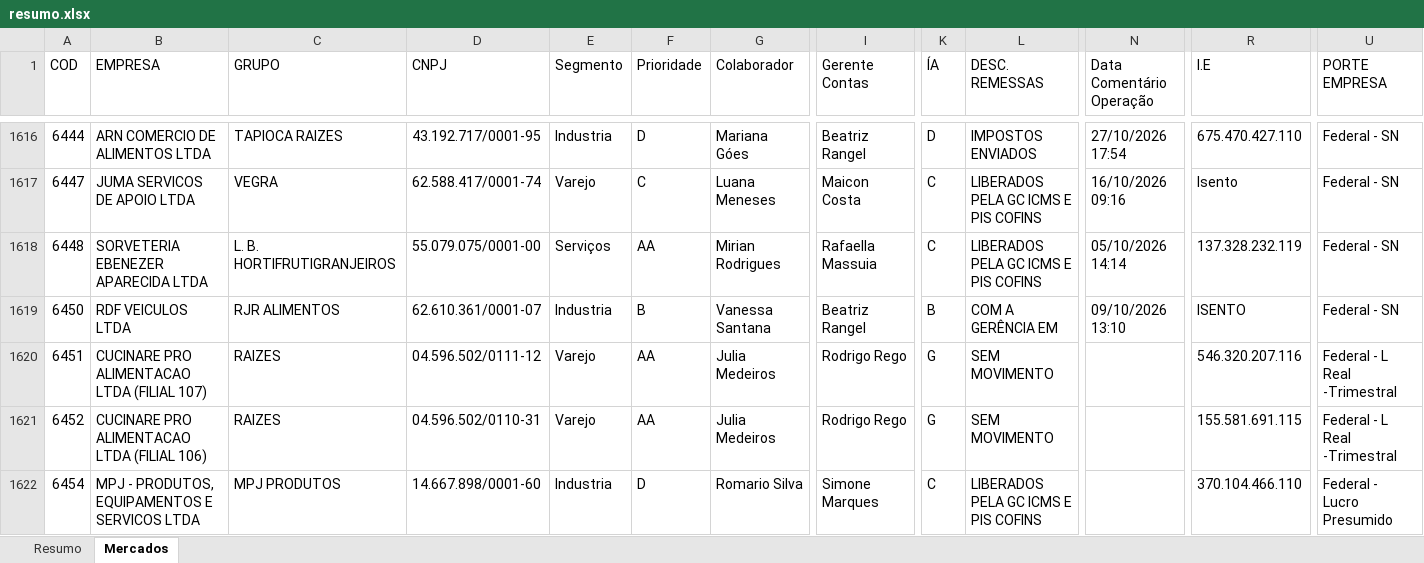
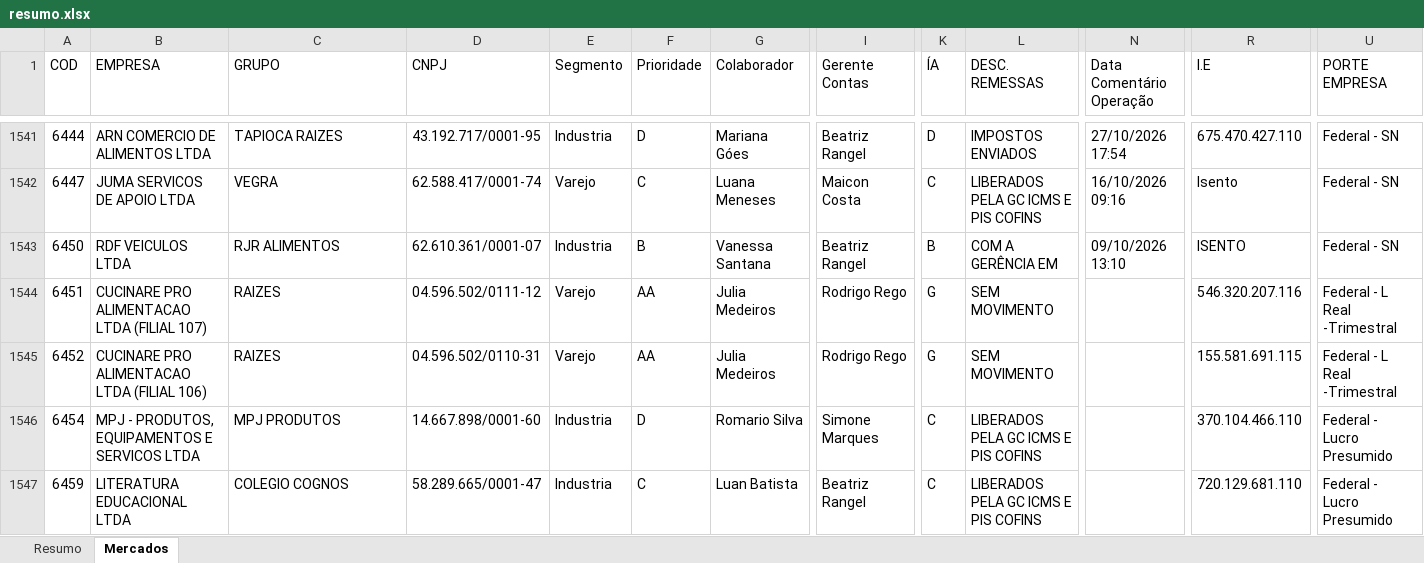
Before and after one commit to Controladoria-MG/Controle-de-Fechamentos, an Excel workbook: data/relatorio_fechamentos/resumo.xlsx, sheet Mercados, drawn as a sheet; only a part is shown, gaps mark what is left out; the shorter side is filled out with more unchanged rows; values as stored, in another font and other column widths than the file's, no borders; rows hold the shown columns only; the diff covers the shown part only; the diff names each change by its address in the sheet, - before the commit and + after, or states it on an @@ line.

```diff
--- a/data/relatorio_fechamentos/resumo.xlsx (sheet Mercados)
+++ b/data/relatorio_fechamentos/resumo.xlsx (sheet Mercados)
-row 1618: 6448 | SORVETERIA EBENEZER APARECIDA LTDA | L. B. HORTIFRUTIGRANJEIROS | 55.079.075/0001-00 | Serviços | AA | Mirian Rodrigues | Rafaella Massuia | C | LIBERADOS PELA GC ICMS E PIS COFINS | 05/10/2026 14:14 | 137.328.232.119 | Federal - SN
```
Also changed, not shown: 102 removed rows elsewhere in this sheet, sheet Resumo, 3 other files.
